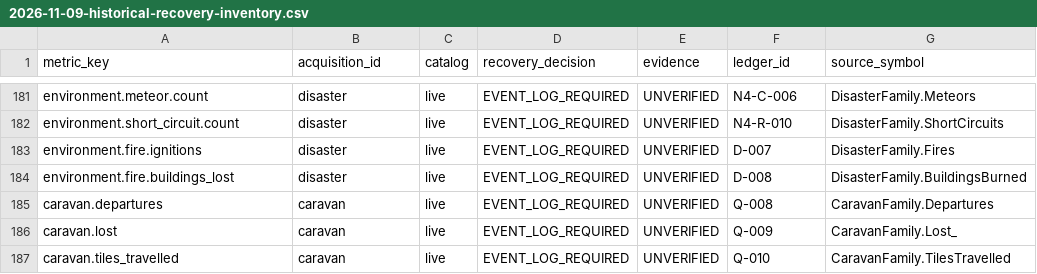
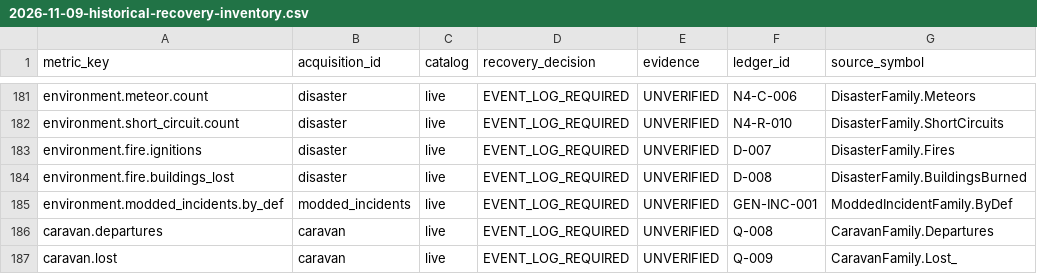
Before and after one commit to pengin0503/Rimworld-Statistics, a CSV file: docs/research/2026-11-09-historical-recovery-inventory.csv, drawn as a sheet; only a part is shown, gaps mark what is left out; the shorter side is filled out with more unchanged rows; the diff names each change by its address in the sheet, - before the commit and + after, or states it on an @@ line.

Commit message:
test: update historical recovery inventory for the experimental incident metric

```diff
--- a/docs/research/2026-11-09-historical-recovery-inventory.csv
+++ b/docs/research/2026-11-09-historical-recovery-inventory.csv
+row 185: environment.modded_incidents.by_def | modded_incidents | live | EVENT_LOG_REQUIRED | UNVERIFIED | GEN-INC-001 | ModdedIncidentFamily.ByDef
```
Also changed, not shown: 2 other files.
